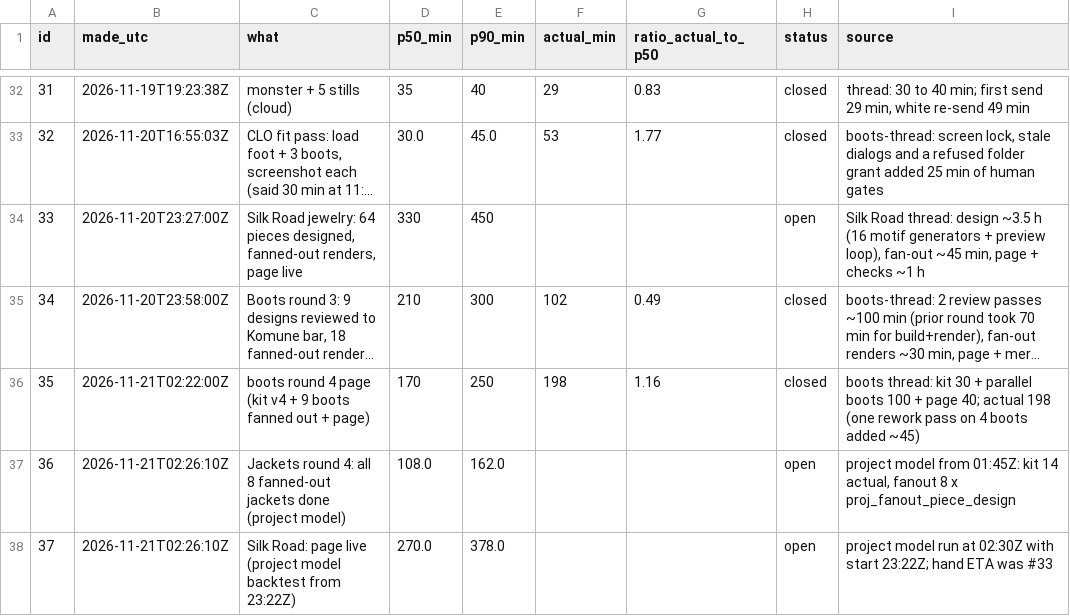
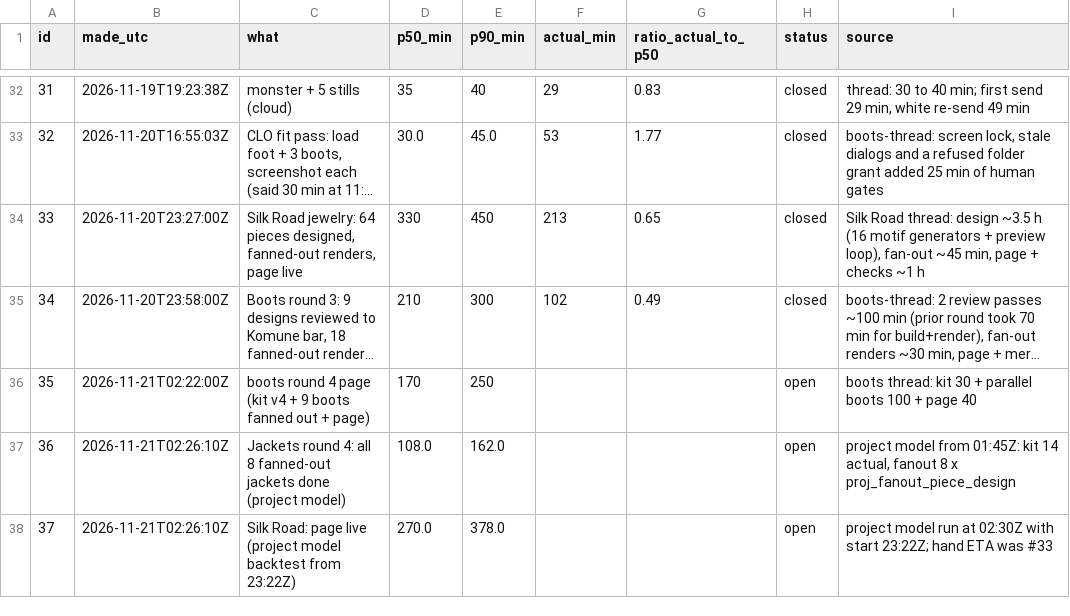
Before and after one commit to alicanrowe/eta-estimating, a CSV file: data/predictions.csv, drawn as a sheet; only a part is shown, gaps mark what is left out; long unchanged cells end in …; the diff names each change by its address in the sheet, - before the commit and + after, or states it on an @@ line.

```diff
--- a/data/predictions.csv
+++ b/data/predictions.csv
-F34 (actual_min): (empty)
+F34 (actual_min): 213
-G34 (ratio_actual_to_p50): (empty)
+G34 (ratio_actual_to_p50): 0.65
-H34 (status): open
+H34 (status): closed
-F36 (actual_min): 198
+F36 (actual_min): (empty)
-G36 (ratio_actual_to_p50): 1.16
+G36 (ratio_actual_to_p50): (empty)
-H36 (status): closed
+H36 (status): open
-I36 (source): …+ page 40; actual 198 (one rework pass on 4 boots added ~45)
+I36 (source): …+ page 40
```
Also changed, not shown: data/observations.csv, data/projects.csv, 3 other files.
